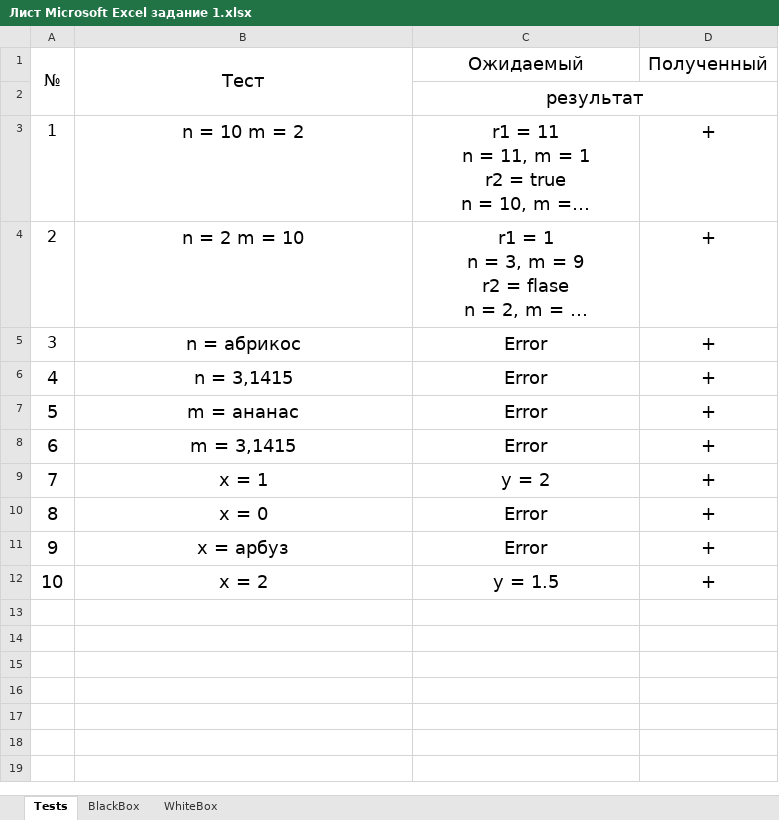
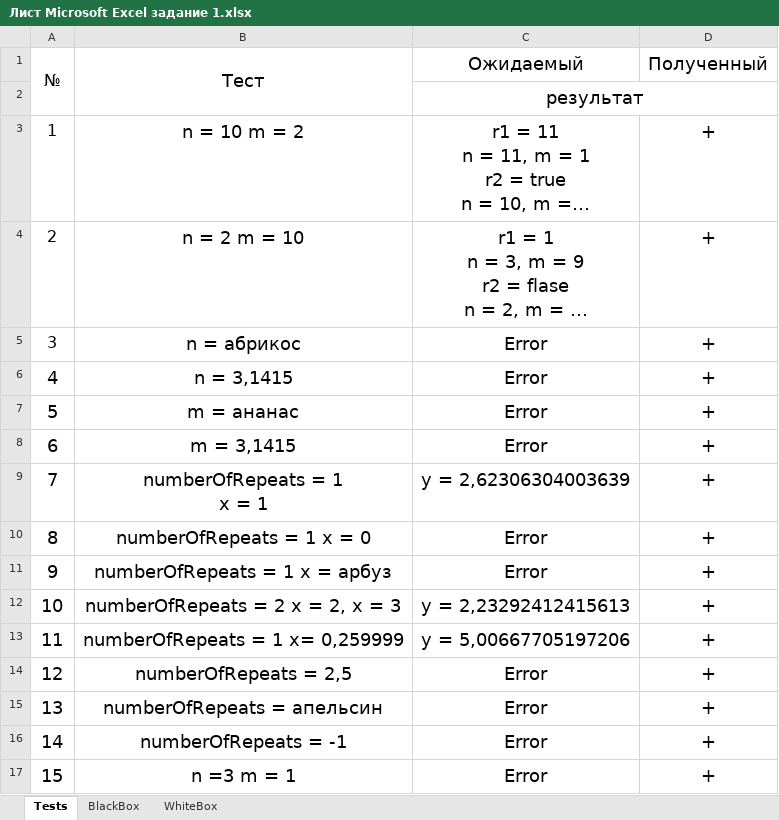
Before and after one commit to Danil-Kolosov/OOP2.0, an Excel workbook: OOP2Curs/Semester_3/Lab1/Documents/Лист Microsoft Excel задание 1.xlsx, sheet Tests, drawn as a sheet; long unchanged cells end in …; values as stored, in another font and other column widths than the file's, no borders; charts and pictures not drawn; removed rows and columns are numbered as before the commit, all else as after; ↵ is a line break in a cell; the diff names each change by its address in the sheet, - before the commit and + after, or states it on an @@ line.

```diff
--- a/OOP2Curs/Semester_3/Lab1/Documents/Лист Microsoft Excel задание 1.xlsx (sheet Tests)
+++ b/OOP2Curs/Semester_3/Lab1/Documents/Лист Microsoft Excel задание 1.xlsx (sheet Tests)
-row 9: 7 | x = 1 | y = 2 | +
+row 9: 7 | numberOfRepeats = 1 ↵ x = 1 | y = 2,62306304003639 | +
-B10 (Тест): x = 0
+B10 (Тест): numberOfRepeats = 1 x = 0
-B11 (Тест): x = арбуз
+B11 (Тест): numberOfRepeats = 1 x = арбуз
-row 12: 10 | x = 2 | y = 1.5 | +
+row 12: 10 | numberOfRepeats = 2 x = 2, x = 3 | y = 2,23292412415613 | +
+row 13: 11 | numberOfRepeats = 1 x= 0,259999 | y = 5,00667705197206 | +
+row 14: 12 | numberOfRepeats = 2,5 | Error | +
+row 15: 13 | numberOfRepeats = апельсин | Error | +
+row 16: 14 | numberOfRepeats = -1 | Error | +
+row 17: 15 | n =3 m = 1 | Error | +
```
Also changed, not shown: sheet WhiteBox, sheet BlackBox, charts or pictures, OOP2Curs/Semester_3/Lab1/Documents/Лист Microsoft Excel — задание 2.xlsx, 19 other files.
